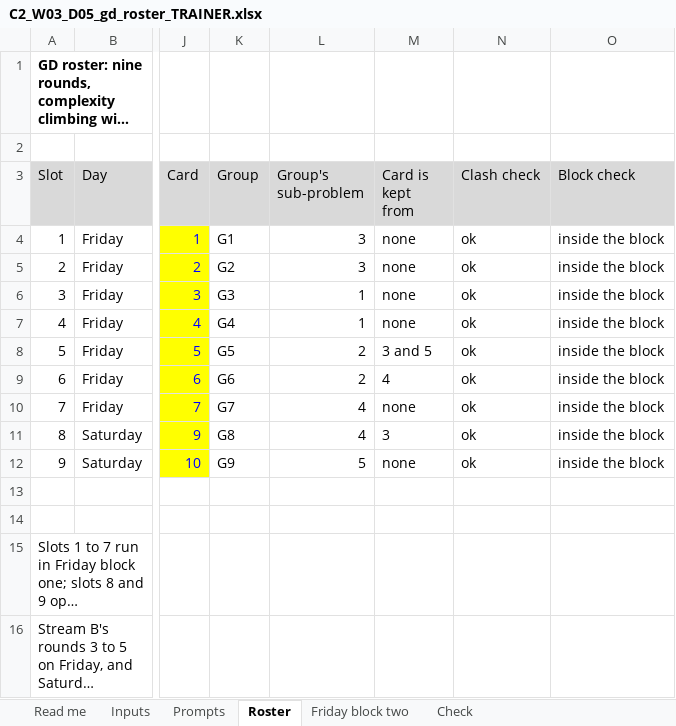
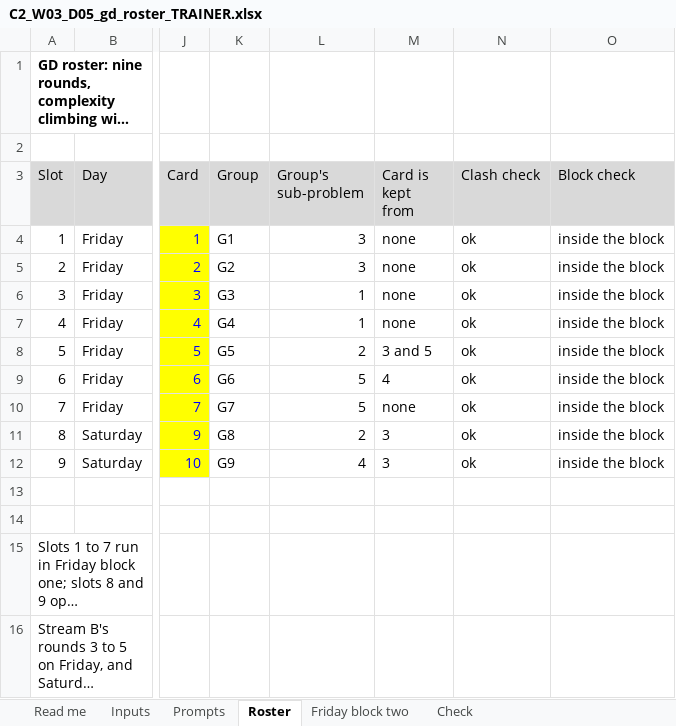
Before and after one commit to fde-academy-lab/c2-content-factory, an Excel workbook: content/W03/D5/gd/C2_W03_D05_gd_roster_TRAINER.xlsx, sheet Roster, drawn as a sheet; only a part is shown, gaps mark what is left out; long unchanged cells end in …; values as stored, in another font and other column widths than the file's, no borders; the diff names each change by its address in the sheet, - before the commit and + after, or states it on an @@ line.

```diff
--- a/content/W03/D5/gd/C2_W03_D05_gd_roster_TRAINER.xlsx (sheet Roster)
+++ b/content/W03/D5/gd/C2_W03_D05_gd_roster_TRAINER.xlsx (sheet Roster)
-L9 (Group's sub-problem): 2
+L9 (Group's sub-problem): 5
-L10 (Group's sub-problem): 4
+L10 (Group's sub-problem): 5
-L11 (Group's sub-problem): 4
+L11 (Group's sub-problem): 2
-L12 (Group's sub-problem): 5
+L12 (Group's sub-problem): 4
-M12 (Card is kept from): none
+M12 (Card is kept from): 3
```
Also changed, not shown: sheet Prompts, sheet Check, sheet Inputs, sheet Read me, content/W03/D5/rubrics/C2_W03_D05_gd_scoring_sheet_TRAINER.xlsx, 3 other files.
